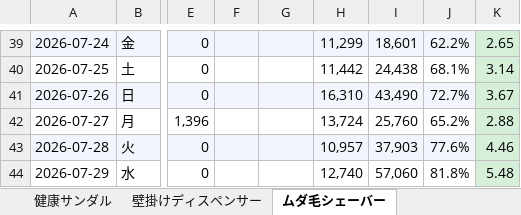
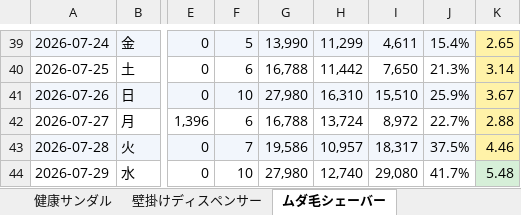
Before and after one commit to finracofficial-cmd/LOOana, an Excel workbook: data/reports/report-2026-07-30-v3.xlsx, sheet ムダ毛シェーバー, drawn as a sheet; only a part is shown, gaps mark what is left out; values as stored, in another font and other column widths than the file's, no borders; the diff covers the shown part only; the diff names each change by its address in the sheet, - before the commit and + after, or states it on an @@ line.

```diff
--- a/data/reports/report-2026-07-30-v3.xlsx (sheet ムダ毛シェーバー)
+++ b/data/reports/report-2026-07-30-v3.xlsx (sheet ムダ毛シェーバー)
-F39: (empty)
+F39: 5
-G39: (empty)
+G39: 13,990
-I39: 18,601
+I39: 4,611
-J39: 62.2%
+J39: 15.4%
-K39:K43 fill: #D6EFD8
+K39:K43 fill: #FFF2A8
-F40: (empty)
+F40: 6
-G40: (empty)
+G40: 16,788
-I40: 24,438
+I40: 7,650
-J40: 68.1%
+J40: 21.3%
-F41: (empty)
+F41: 10
-G41: (empty)
+G41: 27,980
-I41: 43,490
+I41: 15,510
-J41: 72.7%
+J41: 25.9%
-F42: (empty)
+F42: 6
-G42: (empty)
+G42: 16,788
-I42: 25,760
+I42: 8,972
-J42: 65.2%
+J42: 22.7%
-F43: (empty)
+F43: 7
-G43: (empty)
+G43: 19,586
-I43: 37,903
+I43: 18,317
-J43: 77.6%
+J43: 37.5%
-F44: (empty)
+F44: 10
-G44: (empty)
+G44: 27,980
-I44: 57,060
+I44: 29,080
-J44: 81.8%
+J44: 41.7%
```
Also changed, not shown: 74 edited cells and cell formats elsewhere in this sheet, sheet 一覧, sheet シンプル判定, 3 other files.
